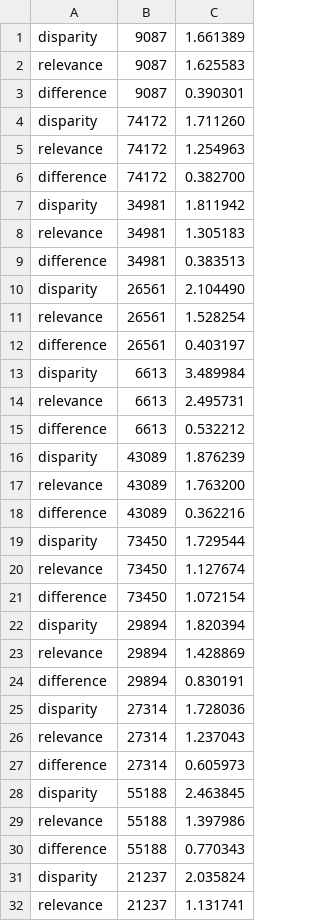
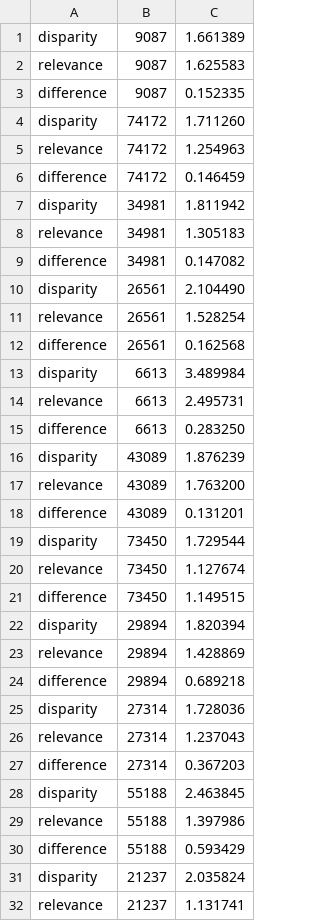
Before and after one commit to pilmus/thesis, a TSV file: app/evaluation/resources/2020/eval_results/p_controller_default_random_state=None.tsv, drawn as a sheet; only a part is shown; the diff covers the shown part only.

```diff
--- a/app/evaluation/resources/2020/eval_results/p_controller_default_random_state=None.tsv
+++ b/app/evaluation/resources/2020/eval_results/p_controller_default_random_state=None.tsv
@@ -2,30 +2,30 @@ disparity	9087	1.661389
 relevance	9087	1.625583
-difference	9087	0.390301
+difference	9087	0.152335
 disparity	74172	1.711260
 relevance	74172	1.254963
-difference	74172	0.382700
+difference	74172	0.146459
 disparity	34981	1.811942
 relevance	34981	1.305183
-difference	34981	0.383513
+difference	34981	0.147082
 disparity	26561	2.104490
 relevance	26561	1.528254
-difference	26561	0.403197
+difference	26561	0.162568
 disparity	6613	3.489984
 relevance	6613	2.495731
-difference	6613	0.532212
+difference	6613	0.283250
 disparity	43089	1.876239
 relevance	43089	1.763200
-difference	43089	0.362216
+difference	43089	0.131201
 disparity	73450	1.729544
 relevance	73450	1.127674
-difference	73450	1.072154
+difference	73450	1.149515
 disparity	29894	1.820394
 relevance	29894	1.428869
-difference	29894	0.830191
+difference	29894	0.689218
 disparity	27314	1.728036
 relevance	27314	1.237043
-difference	27314	0.605973
+difference	27314	0.367203
 disparity	55188	2.463845
 relevance	55188	1.397986
-difference	55188	0.770343
+difference	55188	0.593429
 disparity	21237	2.035824
```
Also changed, not shown: 190 edited cells elsewhere in this file, 3 other files.
